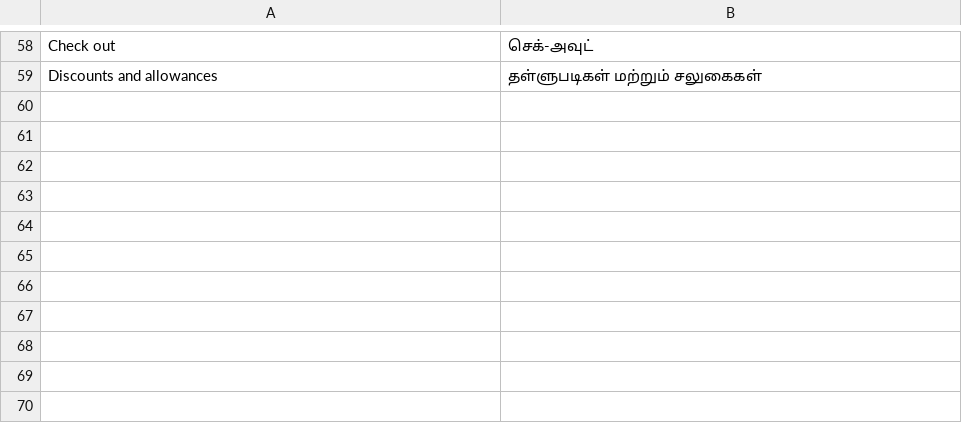
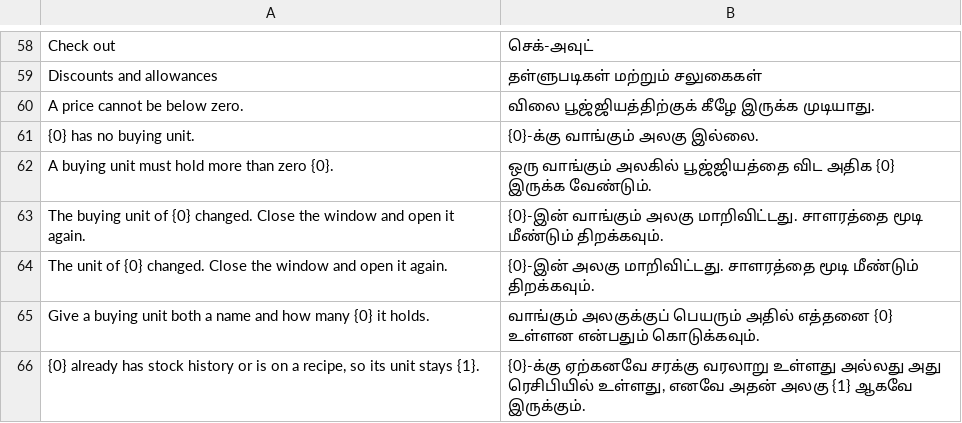
Before and after one commit to Kamra-PMS/kamra-pms, a CSV file: kamra/translations/ta.csv, drawn as a sheet; only a part is shown, gaps mark what is left out; the diff names each change by its address in the sheet, - before the commit and + after, or states it on an @@ line.

Commit message:
feat(inventory): buying units, an average-cost setting, and purchase prices (#735)
* feat(inventory): buying units, an average-cost setting, and purchase prices

- An ingredient's stock unit is any short word and locks once it has stock
  history or is on a recipe. An optional buying unit says how it is bought.
- Receive takes either unit, with the price per unit picked.
- Settings, F&B, Kitchen stock: ingredient cost is the last price paid
  (default, as before) or the average of purchases.
- A delivery keeps what was bought and its price; the ledger shows it and has
  a Purchases tab.
- The ingredient form no longer writes back a cost nobody changed.
- Stock take: the System figure no longer touches the Counted box.

* ci: list the stock check beside the night-prices check

```diff
--- a/kamra/translations/ta.csv
+++ b/kamra/translations/ta.csv
+row 60: A price cannot be below zero. | விலை பூஜ்ஜியத்திற்குக் கீழே இருக்க முடியாது.
+row 61: {0} has no buying unit. | {0}-க்கு வாங்கும் அலகு இல்லை.
+row 62: A buying unit must hold more than zero {0}. | ஒரு வாங்கும் அலகில் பூஜ்ஜியத்தை விட அதிக {0} இருக்க வேண்டும்.
+row 63: The buying unit of {0} changed. Close the window and open it again. | {0}-இன் வாங்கும் அலகு மாறிவிட்டது. சாளரத்தை மூடி மீண்டும் திறக்கவும்.
+row 64: The unit of {0} changed. Close the window and open it again. | {0}-இன் அலகு மாறிவிட்டது. சாளரத்தை மூடி மீண்டும் திறக்கவும்.
+row 65: Give a buying unit both a name and how many {0} it holds. | வாங்கும் அலகுக்குப் பெயரும் அதில் எத்தனை {0} உள்ளன என்பதும் கொடுக்கவும்.
+row 66: {0} already has stock history or is on a recipe, so its unit stays {1}. | {0}-க்கு ஏற்கனவே சரக்கு வரலாறு உள்ளது அல்லது அது ரெசிபியில் உள்ளது, எனவே அதன் அலகு {1} ஆகவே இருக்கும்.
```
Also changed, not shown: kamra/translations/ar.csv, kamra/translations/es.csv, 32 other files.
